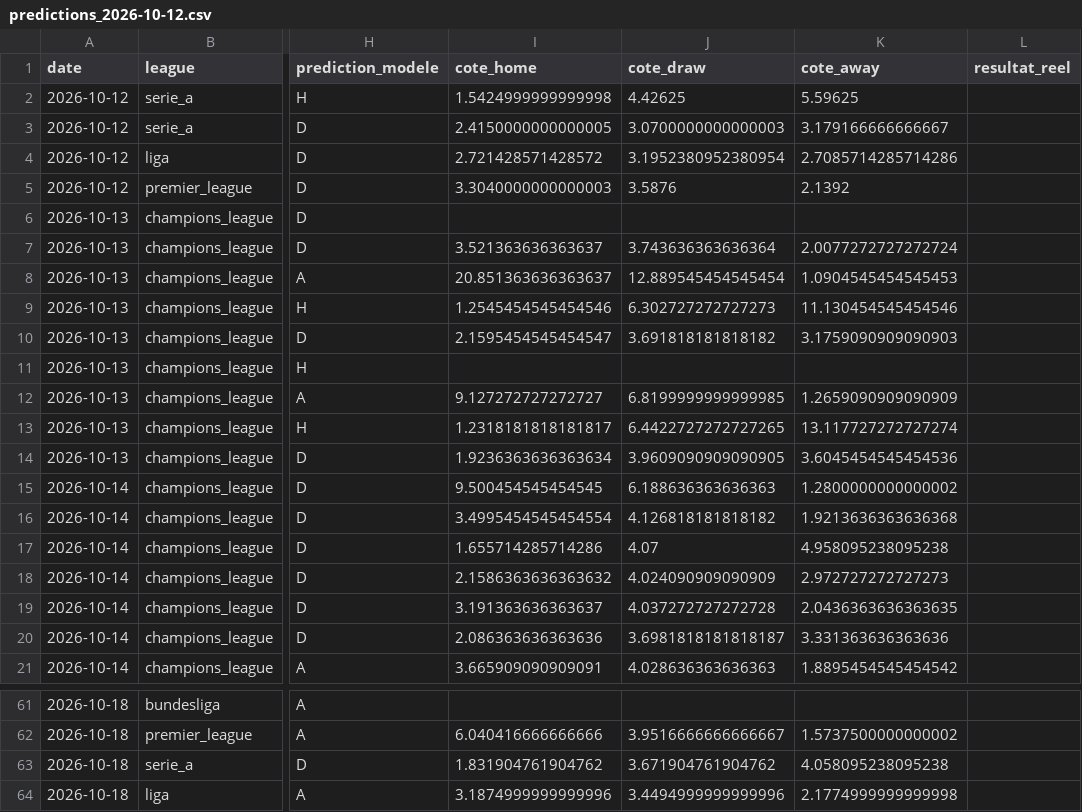
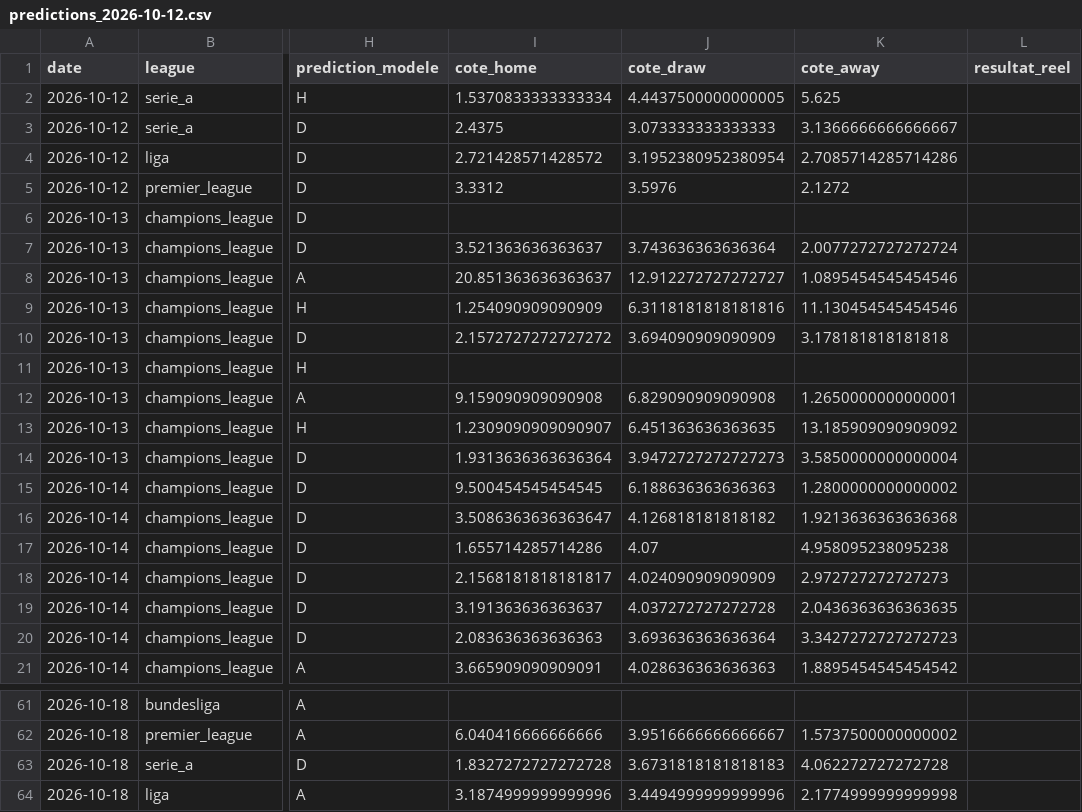
Before and after one commit to ezekiel27egoun/football-predictor, a CSV file: data/tracking/predictions_2026-10-12.csv, drawn as a sheet; only a part is shown, gaps mark what is left out; the diff covers the shown part only; the diff names each change by its address in the sheet, - before the commit and + after, or states it on an @@ line.

```diff
--- a/data/tracking/predictions_2026-10-12.csv
+++ b/data/tracking/predictions_2026-10-12.csv
-I2 (cote_home): 1.5424999999999998
+I2 (cote_home): 1.5370833333333334
-J2 (cote_draw): 4.42625
+J2 (cote_draw): 4.4437500000000005
-K2 (cote_away): 5.59625
+K2 (cote_away): 5.625
-I3 (cote_home): 2.4150000000000005
+I3 (cote_home): 2.4375
-J3 (cote_draw): 3.0700000000000003
+J3 (cote_draw): 3.073333333333333
-K3 (cote_away): 3.179166666666667
+K3 (cote_away): 3.1366666666666667
-I5 (cote_home): 3.3040000000000003
+I5 (cote_home): 3.3312
-J5 (cote_draw): 3.5876
+J5 (cote_draw): 3.5976
-K5 (cote_away): 2.1392
+K5 (cote_away): 2.1272
-J8 (cote_draw): 12.889545454545454
+J8 (cote_draw): 12.912272727272727
-K8 (cote_away): 1.0904545454545453
+K8 (cote_away): 1.0895454545454546
-I9 (cote_home): 1.2545454545454546
+I9 (cote_home): 1.254090909090909
-J9 (cote_draw): 6.302727272727273
+J9 (cote_draw): 6.3118181818181816
-I10 (cote_home): 2.1595454545454547
+I10 (cote_home): 2.1572727272727272
-J10 (cote_draw): 3.691818181818182
+J10 (cote_draw): 3.694090909090909
-K10 (cote_away): 3.1759090909090903
+K10 (cote_away): 3.178181818181818
-I12 (cote_home): 9.127272727272727
+I12 (cote_home): 9.159090909090908
-J12 (cote_draw): 6.8199999999999985
+J12 (cote_draw): 6.829090909090908
-K12 (cote_away): 1.2659090909090909
+K12 (cote_away): 1.2650000000000001
-I13 (cote_home): 1.2318181818181817
+I13 (cote_home): 1.2309090909090907
-J13 (cote_draw): 6.4422727272727265
+J13 (cote_draw): 6.451363636363635
-K13 (cote_away): 13.117727272727274
+K13 (cote_away): 13.185909090909092
-I14 (cote_home): 1.9236363636363634
+I14 (cote_home): 1.9313636363636364
-J14 (cote_draw): 3.9609090909090905
+J14 (cote_draw): 3.9472727272727273
-K14 (cote_away): 3.6045454545454536
+K14 (cote_away): 3.5850000000000004
-I16 (cote_home): 3.4995454545454554
+I16 (cote_home): 3.5086363636363647
-I18 (cote_home): 2.1586363636363632
+I18 (cote_home): 2.1568181818181817
-I20 (cote_home): 2.086363636363636
+I20 (cote_home): 2.083636363636363
-J20 (cote_draw): 3.6981818181818187
+J20 (cote_draw): 3.693636363636364
-K20 (cote_away): 3.331363636363636
+K20 (cote_away): 3.3427272727272723
-I63 (cote_home): 1.831904761904762
+I63 (cote_home): 1.8327272727272728
-J63 (cote_draw): 3.671904761904762
+J63 (cote_draw): 3.6731818181818183
-K63 (cote_away): 4.058095238095238
+K63 (cote_away): 4.062272727272728
```
Also changed, not shown: 30 edited cells elsewhere in this file.
